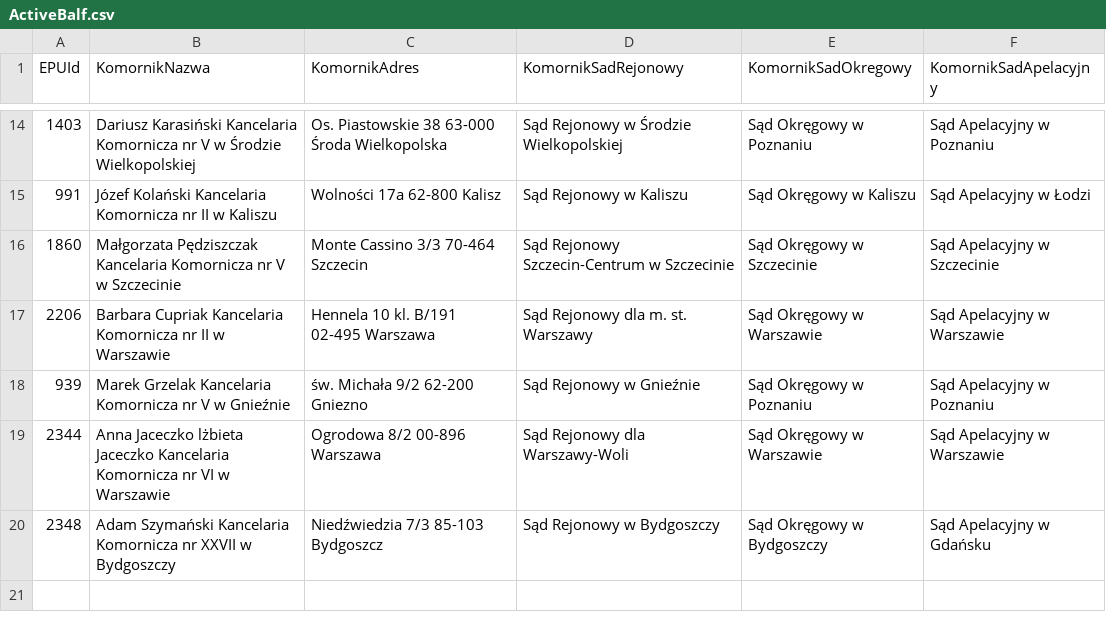
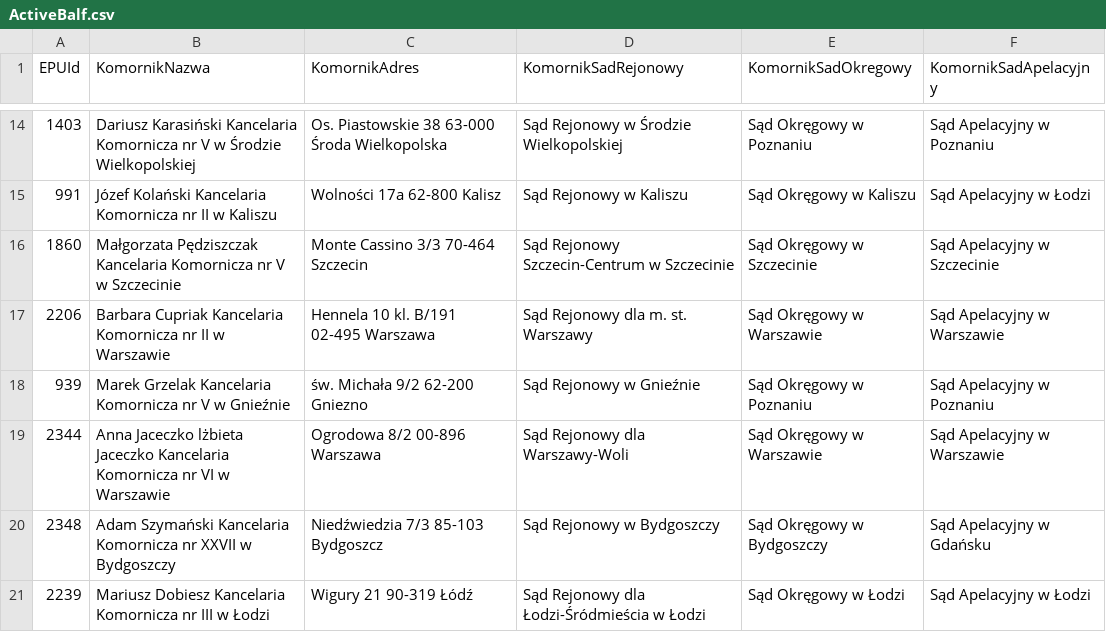
Before and after one commit to HubOnpl/WebData, a CSV file: ActiveBalf.csv, drawn as a sheet; only a part is shown, gaps mark what is left out.

Commit message:
Update ActiveBalf.csv

```diff
--- a/ActiveBalf.csv
+++ b/ActiveBalf.csv
@@ -20 +20,2 @@ EPUId,KomornikNazwa,KomornikAdres,KomornikSadRejonowy,KomornikSadOkregowy,Komorn
 2348,Adam Szymański Kancelaria Komornicza nr XXVII w Bydgoszczy,Niedźwiedzia 7/3 85-103 Bydgoszcz,Sąd Rejonowy w Bydgoszczy,Sąd Okręgowy w Bydgoszczy,Sąd Apelacyjny w Gdańsku
+2239,Mariusz Dobiesz Kancelaria Komornicza nr III w Łodzi,Wigury 21 90-319 Łódź,Sąd Rejonowy dla Łodzi-Śródmieścia w Łodzi,Sąd Okręgowy w Łodzi,Sąd Apelacyjny w Łodzi
```
